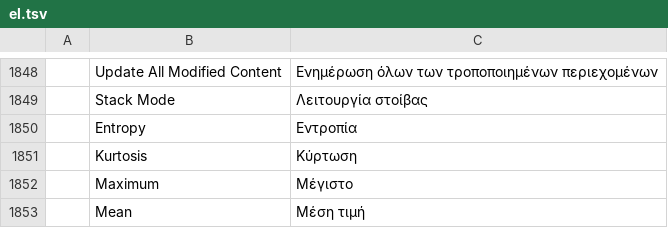
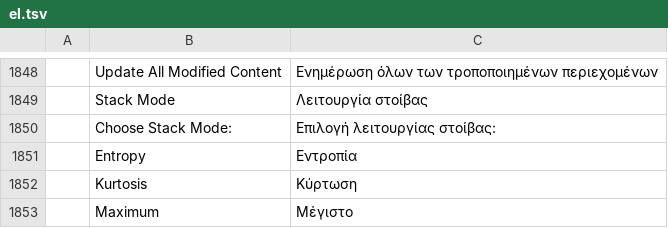
Before and after one commit to 00xJS/photocraft, a TSV file: crates/ui-egui/src/i18n/el.tsv, drawn as a sheet; only a part is shown, gaps mark what is left out; the shorter side is filled out with more unchanged rows.

Commit message:
Give Image Statistics a source-file dialog and stack mode selector (#4778)
* Give Image Statistics a source-file dialog and stack mode selector

* Keep stack sources in vertical rows and translate the mode label

* Place the new label alongside stack-mode translations

---------

Co-authored-by: jonathnwxh <258340642+jonathanwxh-cell@users.noreply.github.com>

```diff
--- a/crates/ui-egui/src/i18n/el.tsv
+++ b/crates/ui-egui/src/i18n/el.tsv
@@ -1849,2 +1849,3 @@
 	Stack Mode	Λειτουργία στοίβας
+	Choose Stack Mode:	Επιλογή λειτουργίας στοίβας:
 	Entropy	Εντροπία
```
Also changed, not shown: crates/ui-egui/src/i18n/cs.tsv, crates/ui-egui/src/i18n/es.tsv, 20 other files.
